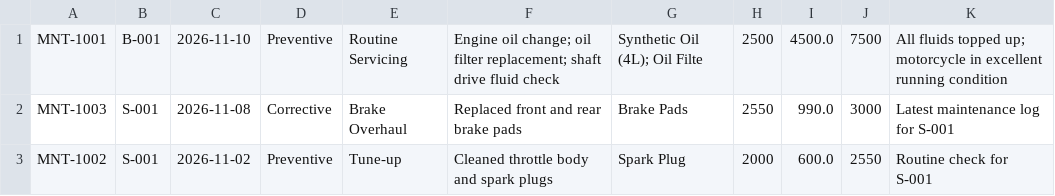
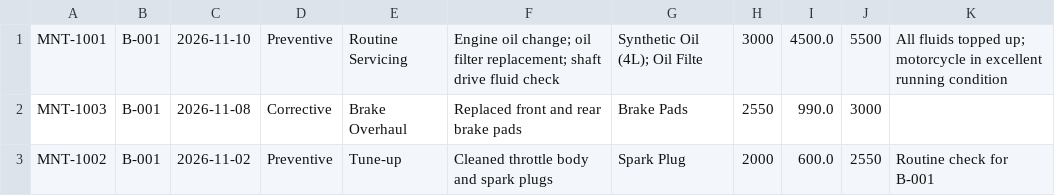
Before and after one commit to xeiacorky/TrimotoSystem, a CSV file: data/maintenance.csv, drawn as a sheet.

```diff
--- a/data/maintenance.csv
+++ b/data/maintenance.csv
@@ -1,3 +1,3 @@
-MNT-1001,B-001,2026-11-10,Preventive,Routine Servicing,Engine oil change; oil filter replacement; shaft drive fluid check,Synthetic Oil (4L); Oil Filte,2500,4500.0,7500,All fluids topped up; motorcycle in excellent running condition
-MNT-1003,S-001,2026-11-08,Corrective,Brake Overhaul,Replaced front and rear brake pads,Brake Pads,2550,990.0,3000,Latest maintenance log for S-001
-MNT-1002,S-001,2026-11-02,Preventive,Tune-up,Cleaned throttle body and spark plugs,Spark Plug,2000,600.0,2550,Routine check for S-001
+MNT-1001,B-001,2026-11-10,Preventive,Routine Servicing,Engine oil change; oil filter replacement; shaft drive fluid check,Synthetic Oil (4L); Oil Filte,3000,4500.0,5500,All fluids topped up; motorcycle in excellent running condition
+MNT-1003,B-001,2026-11-08,Corrective,Brake Overhaul,Replaced front and rear brake pads,Brake Pads,2550,990.0,3000,
+MNT-1002,B-001,2026-11-02,Preventive,Tune-up,Cleaned throttle body and spark plugs,Spark Plug,2000,600.0,2550,Routine check for B-001
```
Also changed, not shown: data/inspections.csv, data/motorcycles.csv, 3 other files.
